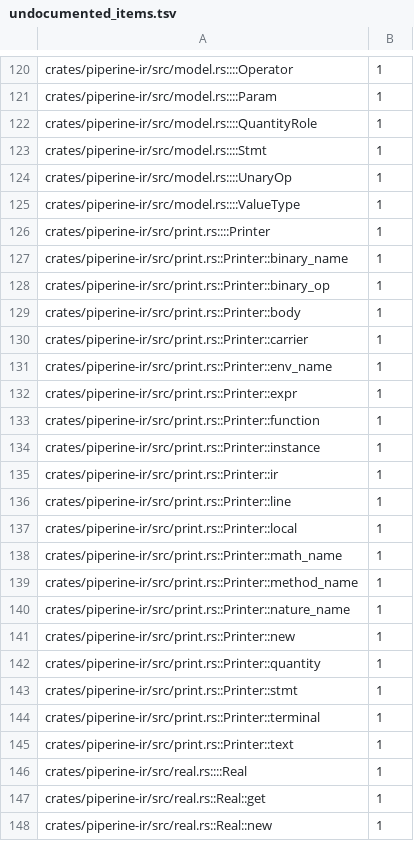
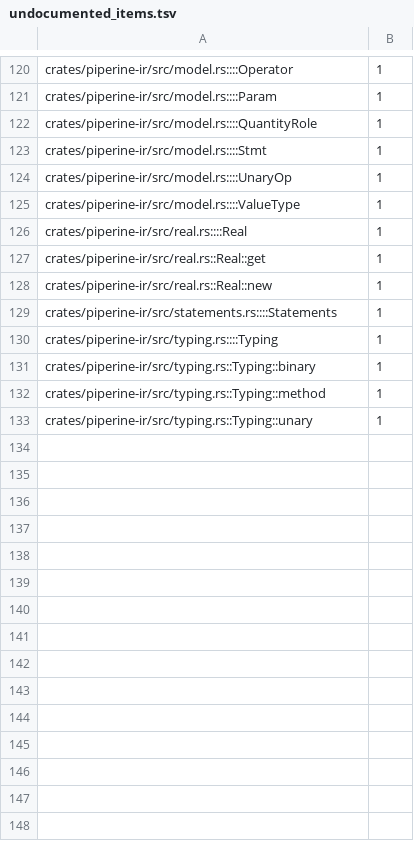
Before and after one commit to vkeslarek/piperine, a TSV file: crates/piperine-repository-guards/allowances/piperine-ir/undocumented_items.tsv, drawn as a sheet; only a part is shown, gaps mark what is left out; the shorter side is filled out with more unchanged rows; the diff names each change by its address in the sheet, - before the commit and + after, or states it on an @@ line.

```diff
--- a/crates/piperine-repository-guards/allowances/piperine-ir/undocumented_items.tsv
+++ b/crates/piperine-repository-guards/allowances/piperine-ir/undocumented_items.tsv
-row 126: crates/piperine-ir/src/print.rs::::Printer | 1
-row 127: crates/piperine-ir/src/print.rs::Printer::binary_name | 1
-row 128: crates/piperine-ir/src/print.rs::Printer::binary_op | 1
-row 129: crates/piperine-ir/src/print.rs::Printer::body | 1
-row 130: crates/piperine-ir/src/print.rs::Printer::carrier | 1
-row 131: crates/piperine-ir/src/print.rs::Printer::env_name | 1
-row 132: crates/piperine-ir/src/print.rs::Printer::expr | 1
-row 133: crates/piperine-ir/src/print.rs::Printer::function | 1
-row 134: crates/piperine-ir/src/print.rs::Printer::instance | 1
-row 135: crates/piperine-ir/src/print.rs::Printer::ir | 1
-row 136: crates/piperine-ir/src/print.rs::Printer::line | 1
-row 137: crates/piperine-ir/src/print.rs::Printer::local | 1
-row 138: crates/piperine-ir/src/print.rs::Printer::math_name | 1
-row 139: crates/piperine-ir/src/print.rs::Printer::method_name | 1
-row 140: crates/piperine-ir/src/print.rs::Printer::nature_name | 1
-row 141: crates/piperine-ir/src/print.rs::Printer::new | 1
-row 142: crates/piperine-ir/src/print.rs::Printer::quantity | 1
-row 143: crates/piperine-ir/src/print.rs::Printer::stmt | 1
-row 144: crates/piperine-ir/src/print.rs::Printer::terminal | 1
-row 145: crates/piperine-ir/src/print.rs::Printer::text | 1
```
Also changed, not shown: crates/piperine-repository-guards/allowances/piperine-ir/undeclared_words.tsv, crates/piperine-repository-guards/worklists/long_functions.tsv, 5 other files.
